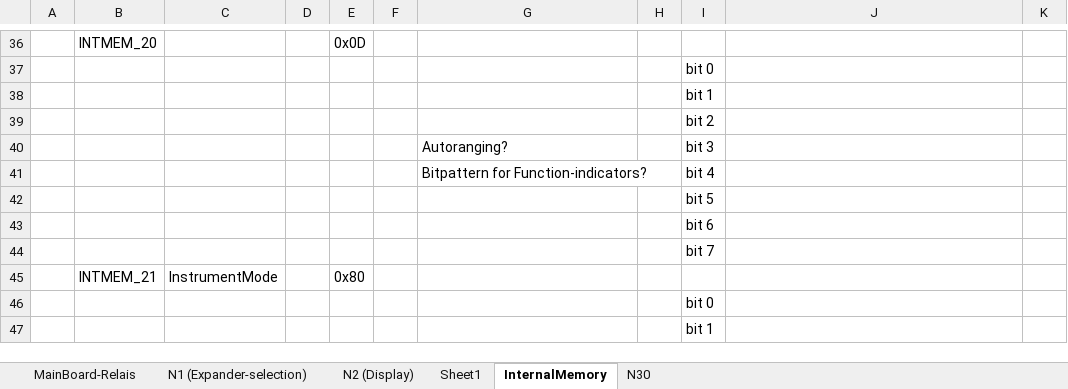
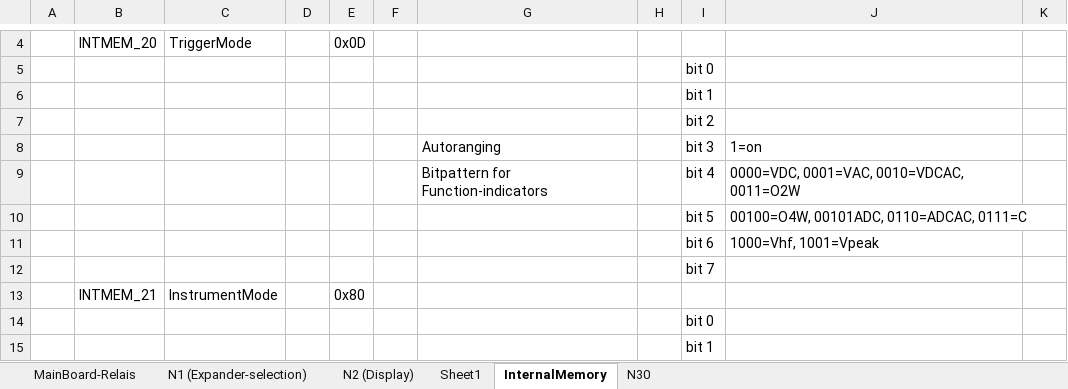
Before and after one commit to deqit/PhilipsPM2528, an Excel workbook: Data/Info.xlsx, sheet InternalMemory, drawn as a sheet; only a part is shown, gaps mark what is left out; values as stored, in another font and other column widths than the file's, no borders; addresses are those after the commit; the diff covers the shown part only; the diff names each change by its address in the sheet, - before the commit and + after, or states it on an @@ line.

```diff
--- a/Data/Info.xlsx (sheet InternalMemory)
+++ b/Data/Info.xlsx (sheet InternalMemory)
-C4: (empty)
+C4: TriggerMode
-G8: Autoranging?
+G8: Autoranging
-J8: (empty)
+J8: 1=on
-G9: Bitpattern for Function-indicators?
+G9: Bitpattern for Function-indicators
-J9: (empty)
+J9: 0000=VDC, 0001=VAC, 0010=VDCAC, 0011=O2W
-J10: (empty)
+J10: 00100=O4W, 00101ADC, 0110=ADCAC, 0111=C
-J11: (empty)
+J11: 1000=Vhf, 1001=Vpeak
```
Also changed, not shown: 8 added rows, 32 removed rows and 8 edited cells elsewhere in this sheet, sheet N1 (Expander-selection), sheet N2 (Display), sheet Sheet1, 11 other files.
